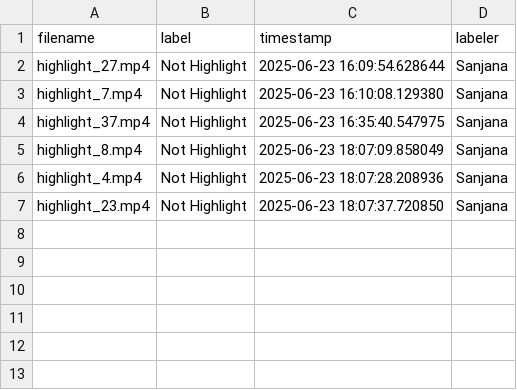
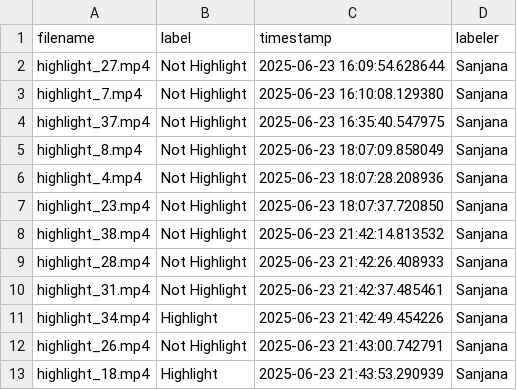
Before and after one commit to sanjanalluri/wrestling-highlight-detector, a CSV file: labels.csv, drawn as a sheet.

```diff
--- a/labels.csv
+++ b/labels.csv
@@ -7 +7,7 @@ highlight_4.mp4,Not Highlight,2025-06-23 18:07:28.208936,Sanjana
 highlight_23.mp4,Not Highlight,2025-06-23 18:07:37.720850,Sanjana
+highlight_38.mp4,Not Highlight,2025-06-23 21:42:14.813532,Sanjana
+highlight_28.mp4,Not Highlight,2025-06-23 21:42:26.408933,Sanjana
+highlight_31.mp4,Not Highlight,2025-06-23 21:42:37.485461,Sanjana
+highlight_34.mp4,Highlight,2025-06-23 21:42:49.454226,Sanjana
+highlight_26.mp4,Not Highlight,2025-06-23 21:43:00.742791,Sanjana
+highlight_18.mp4,Highlight,2025-06-23 21:43:53.290939,Sanjana
```
Also changed, not shown: 12 other files.
